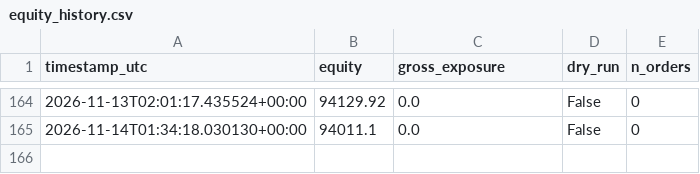
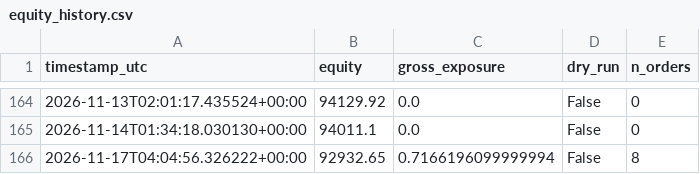
Before and after one commit to Rehyvax/TradeAlgorithm, a CSV file: data/live/equity_history.csv, drawn as a sheet; only a part is shown, gaps mark what is left out; the diff names each change by its address in the sheet, - before the commit and + after, or states it on an @@ line.

```diff
--- a/data/live/equity_history.csv
+++ b/data/live/equity_history.csv
+row 166: 2026-11-17T04:04:56.326222+00:00 | 92932.65 | 0.7166196099999994 | False | 8
```
Also changed, not shown: 4 other files.
